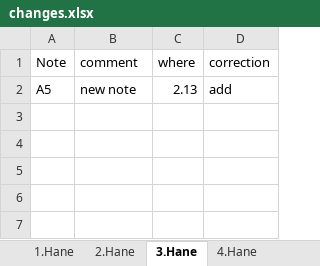
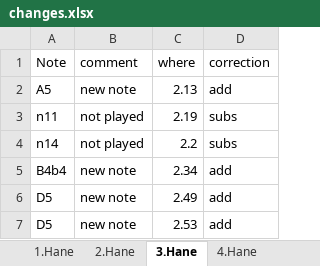
Before and after one commit to MTG/otmm_audio_score_alignment_dataset, an Excel workbook: data/acemasiran--pesrev--devrikebir----neyzen_salih_dede/28e05732-8a5c-4f57-ac66-42dcd8f16779/changes.xlsx, sheet 3.Hane, drawn as a sheet; values as stored, in another font and other column widths than the file's, no borders; the diff names each change by its address in the sheet, - before the commit and + after, or states it on an @@ line.

```diff
--- a/data/acemasiran--pesrev--devrikebir----neyzen_salih_dede/28e05732-8a5c-4f57-ac66-42dcd8f16779/changes.xlsx (sheet 3.Hane)
+++ b/data/acemasiran--pesrev--devrikebir----neyzen_salih_dede/28e05732-8a5c-4f57-ac66-42dcd8f16779/changes.xlsx (sheet 3.Hane)
+row 3: n11 | not played | 2.19 | subs
+row 4: n14 | not played | 2.2 | subs
+row 5: B4b4 | new note | 2.34 | add
+row 6: D5 | new note | 2.49 | add
+row 7: D5 | new note | 2.53 | add
```
Also changed, not shown: 1 other file.
